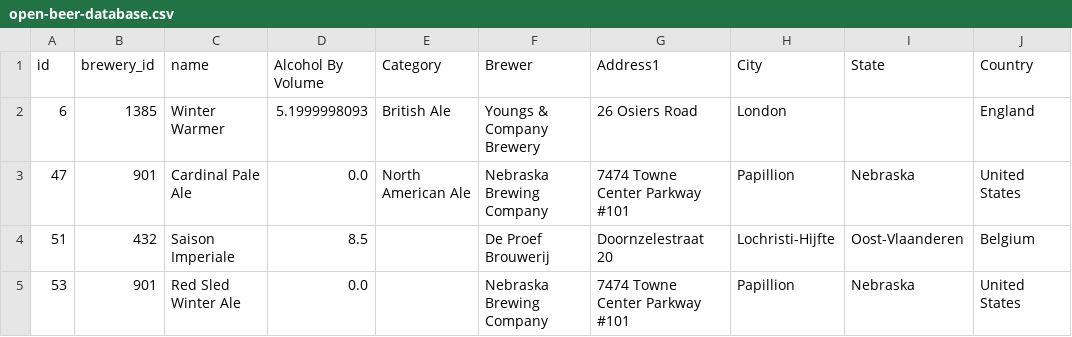
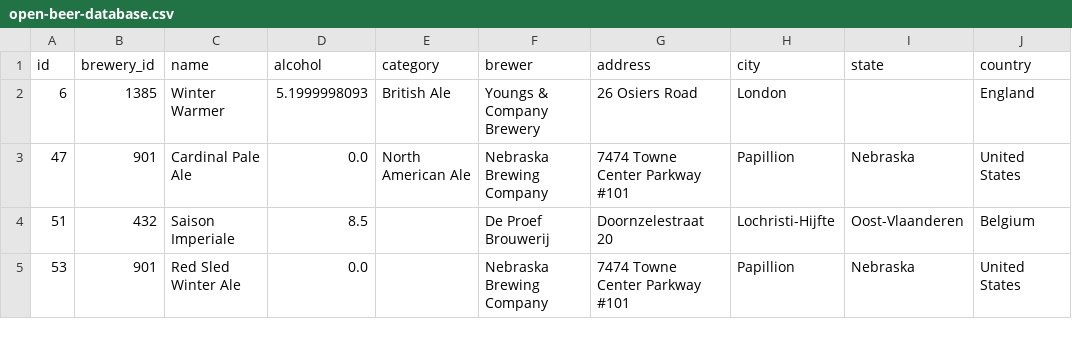
Before and after one commit to lucasvigier/beer-api, a CSV file: data/open-beer-database.csv, drawn as a sheet; only a part is shown.

```diff
--- a/data/open-beer-database.csv
+++ b/data/open-beer-database.csv
@@ -1,2 +1,2 @@
-id;brewery_id;name;Alcohol By Volume;Category;Brewer;Address1;City;State;Country
+id;brewery_id;name;alcohol;category;brewer;address;city;state;country
 6;1385;Winter Warmer;5.1999998093;British Ale;Youngs & Company Brewery;26 Osiers Road;London;;England
```
Also changed, not shown: data/open-beer-database-breweries.csv, 7 other files.
